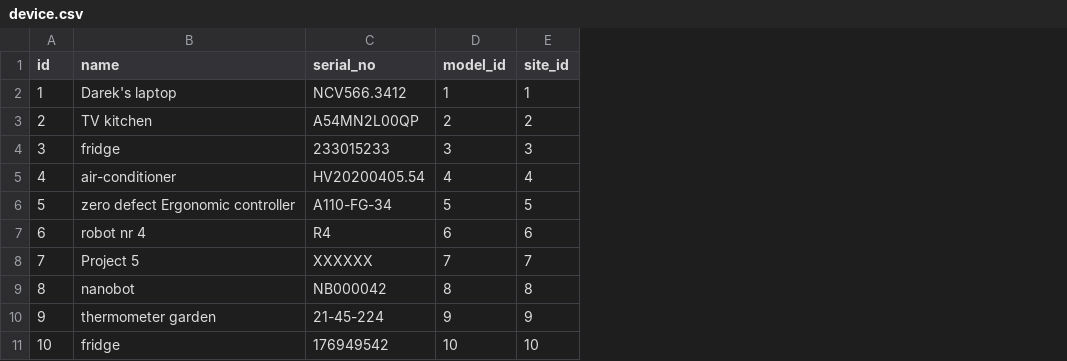
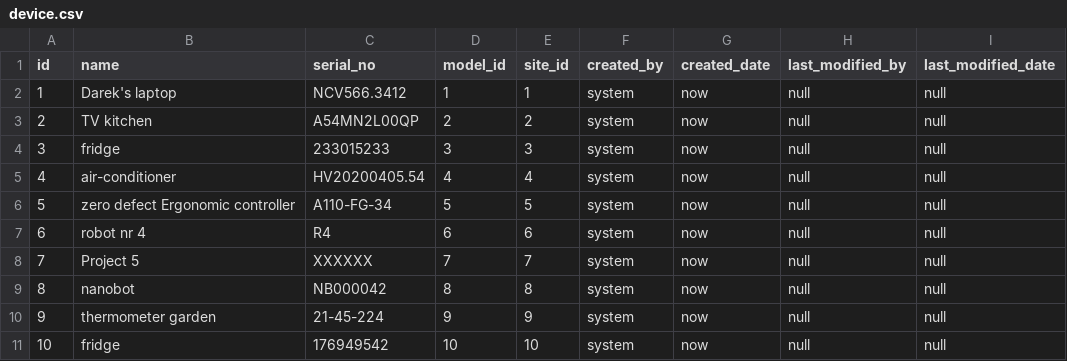
Before and after one commit to KamilKoszarny/iotmanager, a CSV file: src/main/resources/config/liquibase/fake-data/device.csv, drawn as a sheet; the diff names each change by its address in the sheet, - before the commit and + after, or states it on an @@ line.

Commit message:
audit extend: Site, Device, Fault - backend

```diff
--- a/src/main/resources/config/liquibase/fake-data/device.csv
+++ b/src/main/resources/config/liquibase/fake-data/device.csv
+column F (created_by), rows 2-11: all system
+column G (created_date), rows 2-11: all now
+column H (last_modified_by), rows 2-11: all null
+column I (last_modified_date), rows 2-11: all null
```
Also changed, not shown: src/main/resources/config/liquibase/fake-data/device_fault.csv, src/main/resources/config/liquibase/fake-data/site.csv, 29 other files.
